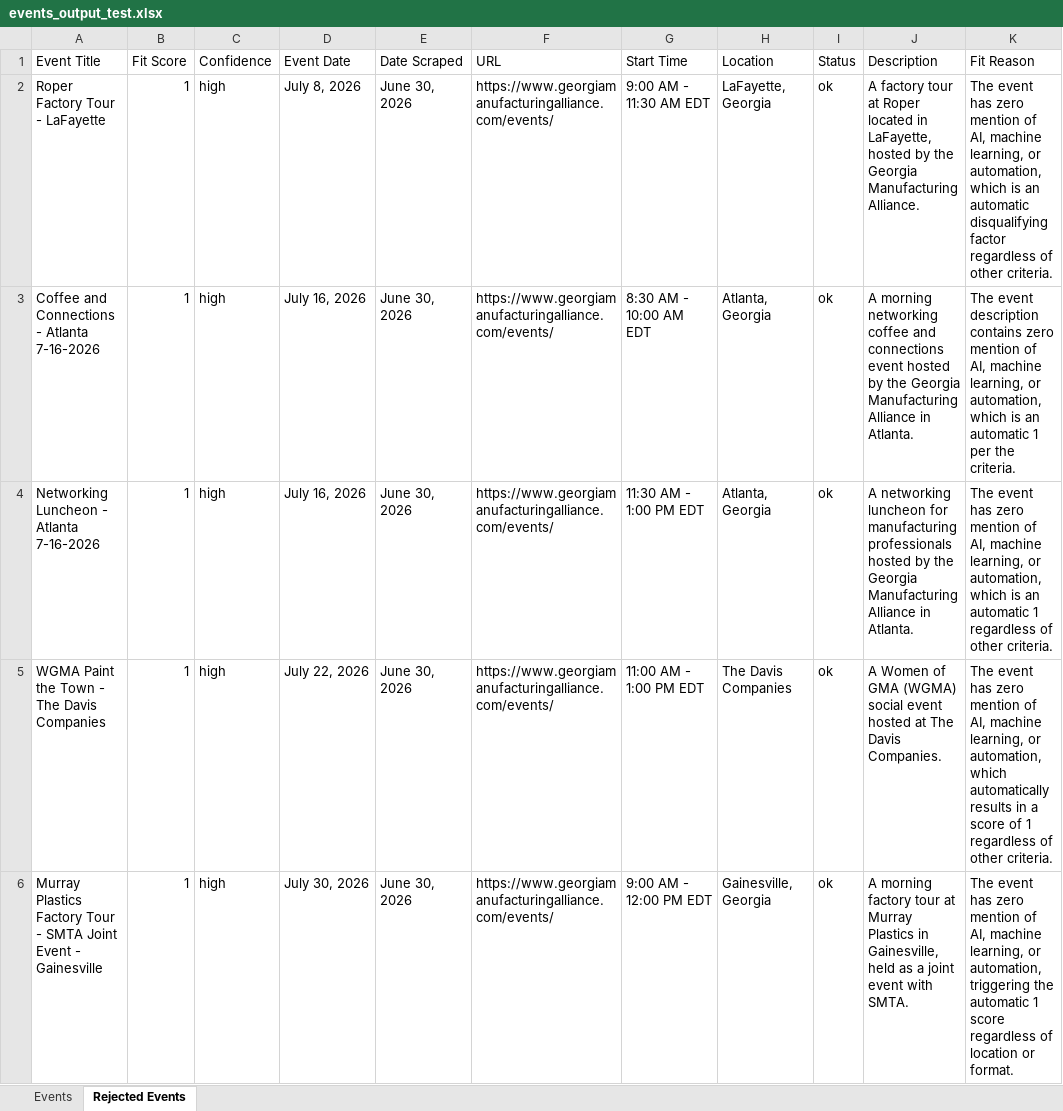
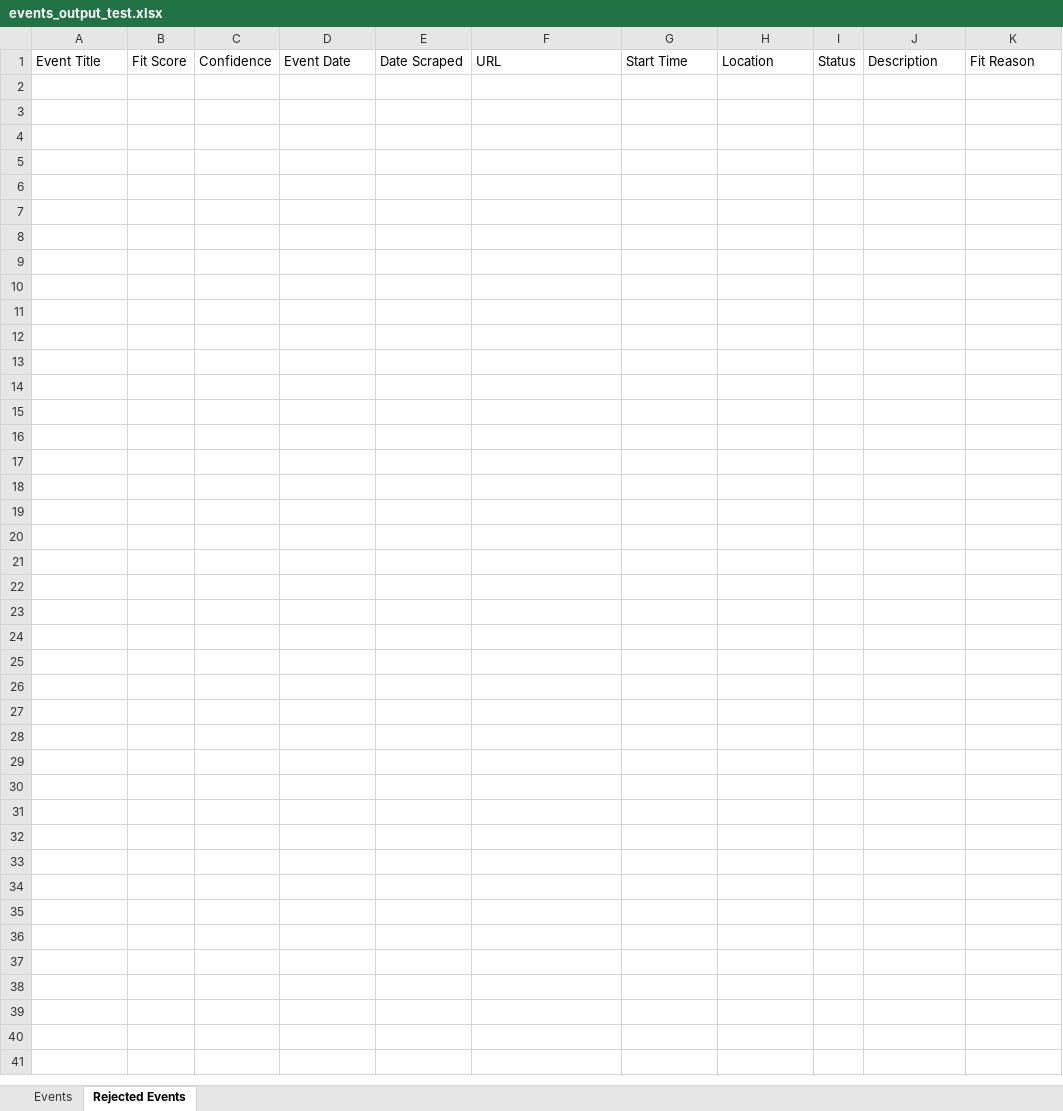
Before and after one commit to isaiah-dietrich/Event_Scraper, an Excel workbook: events_output_test.xlsx, sheet Rejected Events, drawn as a sheet; only a part is shown; values as stored, in another font and other column widths than the file's, no borders; table styles not drawn; the diff covers the shown part only; the diff names each change by its address in the sheet, - before the commit and + after, or states it on an @@ line.

```diff
--- a/events_output_test.xlsx (sheet Rejected Events)
+++ b/events_output_test.xlsx (sheet Rejected Events)
-row 2: Roper Factory Tour - LaFayette | 1 | high | July 8, 2026 | June 30, 2026 | https://www.georgiamanufacturingalliance.com/events/ | 9:00 AM - 11:30 AM EDT | LaFayette, Georgia | ok | A factory tour at Roper located in LaFayette, hosted by the Georgia Manufacturing Alliance. | The event has zero mention of AI, machine learning, or automation, which is an automatic disqualifying factor regardless of other criteria.
-row 3: Coffee and Connections - Atlanta 7-16-2026 | 1 | high | July 16, 2026 | June 30, 2026 | https://www.georgiamanufacturingalliance.com/events/ | 8:30 AM - 10:00 AM EDT | Atlanta, Georgia | ok | A morning networking coffee and connections event hosted by the Georgia Manufacturing Alliance in Atlanta. | The event description contains zero mention of AI, machine learning, or automation, which is an automatic 1 per the criteria.
-row 4: Networking Luncheon - Atlanta 7-16-2026 | 1 | high | July 16, 2026 | June 30, 2026 | https://www.georgiamanufacturingalliance.com/events/ | 11:30 AM - 1:00 PM EDT | Atlanta, Georgia | ok | A networking luncheon for manufacturing professionals hosted by the Georgia Manufacturing Alliance in Atlanta. | The event has zero mention of AI, machine learning, or automation, which is an automatic 1 regardless of other criteria.
-row 5: WGMA Paint the Town - The Davis Companies | 1 | high | July 22, 2026 | June 30, 2026 | https://www.georgiamanufacturingalliance.com/events/ | 11:00 AM - 1:00 PM EDT | The Davis Companies | ok | A Women of GMA (WGMA) social event hosted at The Davis Companies. | The event has zero mention of AI, machine learning, or automation, which automatically results in a score of 1 regardless of other criteria.
-row 6: Murray Plastics Factory Tour - SMTA Joint Event - Gainesville | 1 | high | July 30, 2026 | June 30, 2026 | https://www.georgiamanufacturingalliance.com/events/ | 9:00 AM - 12:00 PM EDT | Gainesville, Georgia | ok | A morning factory tour at Murray Plastics in Gainesville, held as a joint event with SMTA. | The event has zero mention of AI, machine learning, or automation, triggering the automatic 1 score regardless of location or format.
```
Also changed, not shown: 58 removed rows elsewhere in this sheet, sheet Events, 12 other files.
